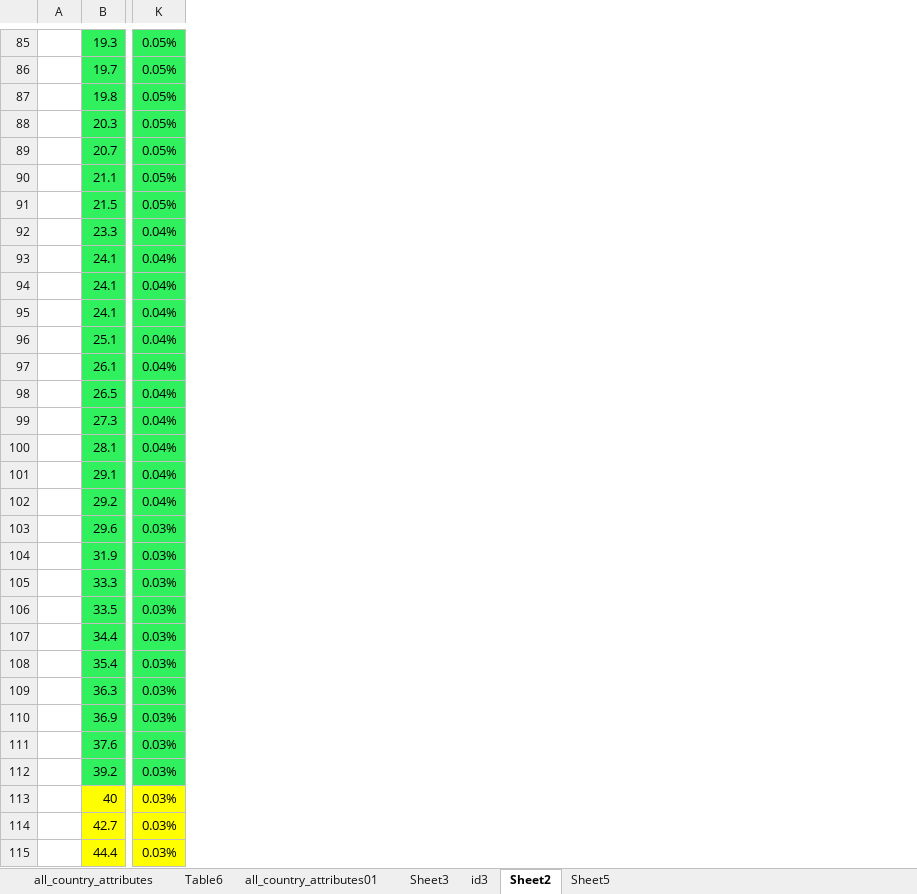
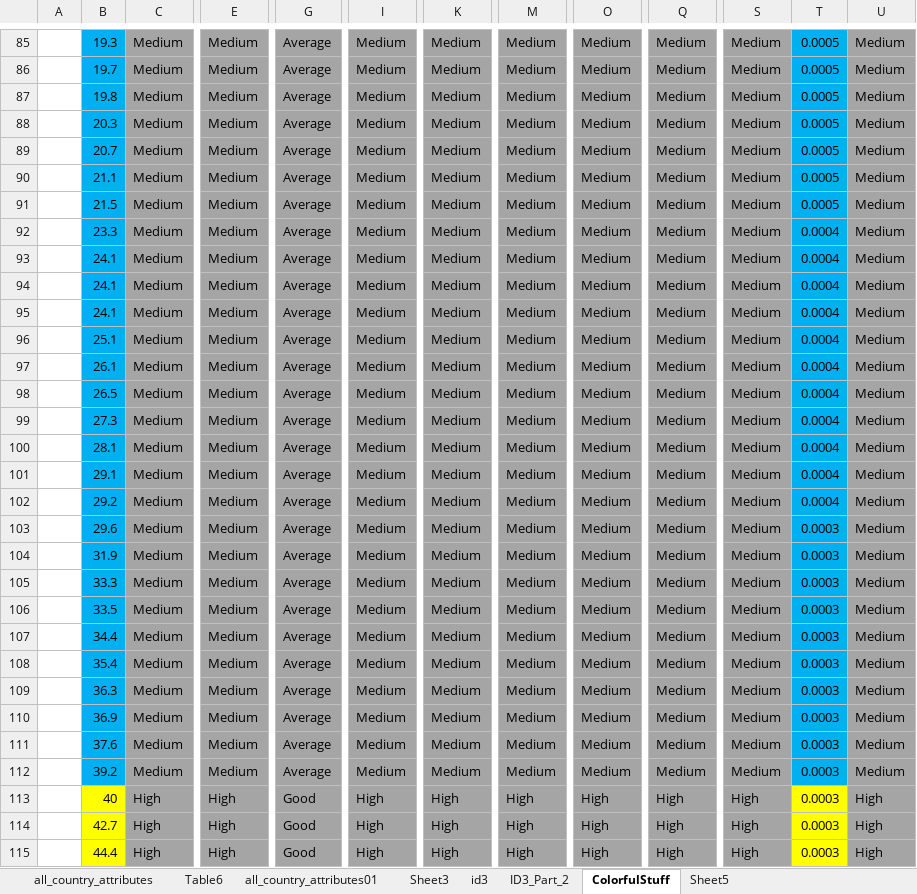
Before and after one commit to zfnoorani/dataMiningFinal, an Excel workbook: finalSheet.xlsx, sheet ColorfulStuff, drawn as a sheet; only a part is shown, gaps mark what is left out; values as stored, in another font and other column widths than the file's, no borders; removed rows and columns are numbered as before the commit, all else as after; the diff covers the shown part only; the diff names each change by its address in the sheet, - before the commit and + after, or states it on an @@ line.

```diff
--- a/finalSheet.xlsx (sheet ColorfulStuff)
+++ b/finalSheet.xlsx (sheet ColorfulStuff)
-sheet tab: Sheet2
+sheet tab: ColorfulStuff
+sheet tab: ID3_Part_2
+column C, rows 85-115: Medium | Medium | Medium | Medium | Medium | Medium | Medium | Medium | Medium | Medium | Medium | Medium | Medium | Medium | Medium | Medium | Medium | Medium | Medium | Medium | Medium | Medium | Medium | Medium | Medium | Medium | Medium | Medium | High | High | High
+column E, rows 85-115: Medium | Medium | Medium | Medium | Medium | Medium | Medium | Medium | Medium | Medium | Medium | Medium | Medium | Medium | Medium | Medium | Medium | Medium | Medium | Medium | Medium | Medium | Medium | Medium | Medium | Medium | Medium | Medium | High | High | High
+column G, rows 85-115: Average | Average | Average | Average | Average | Average | Average | Average | Average | Average | Average | Average | Average | Average | Average | Average | Average | Average | Average | Average | Average | Average | Average | Average | Average | Average | Average | Average | Good | Good | Good
+column I, rows 85-115: Medium | Medium | Medium | Medium | Medium | Medium | Medium | Medium | Medium | Medium | Medium | Medium | Medium | Medium | Medium | Medium | Medium | Medium | Medium | Medium | Medium | Medium | Medium | Medium | Medium | Medium | Medium | Medium | High | High | High
+column K, rows 85-115: Medium | Medium | Medium | Medium | Medium | Medium | Medium | Medium | Medium | Medium | Medium | Medium | Medium | Medium | Medium | Medium | Medium | Medium | Medium | Medium | Medium | Medium | Medium | Medium | Medium | Medium | Medium | Medium | High | High | High
+column M, rows 85-115: Medium | Medium | Medium | Medium | Medium | Medium | Medium | Medium | Medium | Medium | Medium | Medium | Medium | Medium | Medium | Medium | Medium | Medium | Medium | Medium | Medium | Medium | Medium | Medium | Medium | Medium | Medium | Medium | High | High | High
+column O, rows 85-115: Medium | Medium | Medium | Medium | Medium | Medium | Medium | Medium | Medium | Medium | Medium | Medium | Medium | Medium | Medium | Medium | Medium | Medium | Medium | Medium | Medium | Medium | Medium | Medium | Medium | Medium | Medium | Medium | High | High | High
+column Q, rows 85-115: Medium | Medium | Medium | Medium | Medium | Medium | Medium | Medium | Medium | Medium | Medium | Medium | Medium | Medium | Medium | Medium | Medium | Medium | Medium | Medium | Medium | Medium | Medium | Medium | Medium | Medium | Medium | Medium | High | High | High
-column K, rows 85-115: 0.05% | 0.05% | 0.05% | 0.05% | 0.05% | 0.05% | 0.05% | 0.04% | 0.04% | 0.04% | 0.04% | 0.04% | 0.04% | 0.04% | 0.04% | 0.04% | 0.04% | 0.04% | 0.03% | 0.03% | 0.03% | 0.03% | 0.03% | 0.03% | 0.03% | 0.03% | 0.03% | 0.03% | 0.03% | 0.03% | 0.03%
+column S, rows 85-115: Medium | Medium | Medium | Medium | Medium | Medium | Medium | Medium | Medium | Medium | Medium | Medium | Medium | Medium | Medium | Medium | Medium | Medium | Medium | Medium | Medium | Medium | Medium | Medium | Medium | Medium | Medium | Medium | High | High | High
+column T, rows 85-115: 0.0005 | 0.0005 | 0.0005 | 0.0005 | 0.0005 | 0.0005 | 0.0005 | 0.0004 | 0.0004 | 0.0004 | 0.0004 | 0.0004 | 0.0004 | 0.0004 | 0.0004 | 0.0004 | 0.0004 | 0.0004 | 0.0003 | 0.0003 | 0.0003 | 0.0003 | 0.0003 | 0.0003 | 0.0003 | 0.0003 | 0.0003 | 0.0003 | 0.0003 | 0.0003 | 0.0003
+column U, rows 85-115: Medium | Medium | Medium | Medium | Medium | Medium | Medium | Medium | Medium | Medium | Medium | Medium | Medium | Medium | Medium | Medium | Medium | Medium | Medium | Medium | Medium | Medium | Medium | Medium | Medium | Medium | Medium | Medium | High | High | High
-B85:B112 fill: #30F05E
+B85:B112 fill: #00B0F0
```
Also changed, not shown: 2 removed columns and cell formats elsewhere in this sheet, sheet id3, formulas that keep their value, 3 other files.
